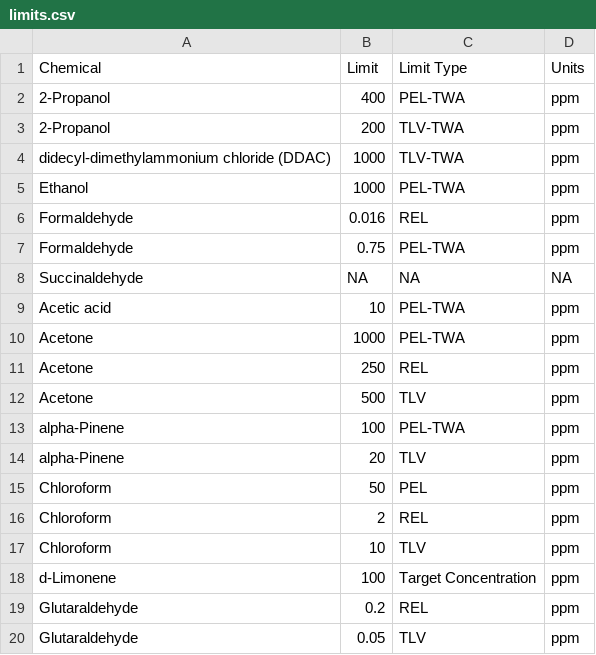
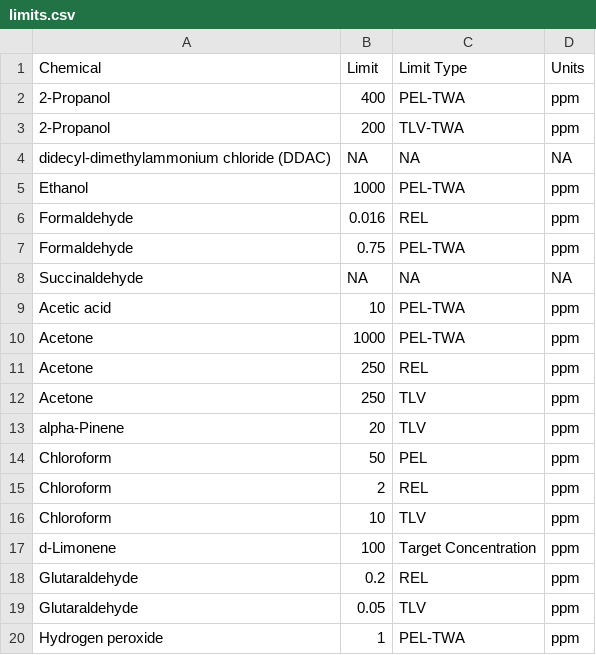
Before and after one commit to awilson12/scoping_review, a CSV file: limits.csv, drawn as a sheet; only a part is shown; the shorter side is filled out with more unchanged rows.

Commit message:
double-checking all runs smoothly and that limits in limit file are accurate

```diff
--- a/limits.csv
+++ b/limits.csv
@@ -3,3 +3,3 @@ Chemical,Limit,Limit Type,Units
 2-Propanol,200,TLV-TWA,ppm
-didecyl-dimethylammonium chloride (DDAC),1000,TLV-TWA,ppm
+didecyl-dimethylammonium chloride (DDAC),NA,NA,NA
 Ethanol,1000,PEL-TWA,ppm
@@ -11,4 +11,3 @@ Acetone,1000,PEL-TWA,ppm
 Acetone,250,REL,ppm
-Acetone,500,TLV,ppm
-alpha-Pinene,100,PEL-TWA,ppm
+Acetone,250,TLV,ppm
 alpha-Pinene,20,TLV,ppm
```
Also changed, not shown: 1 other file.
